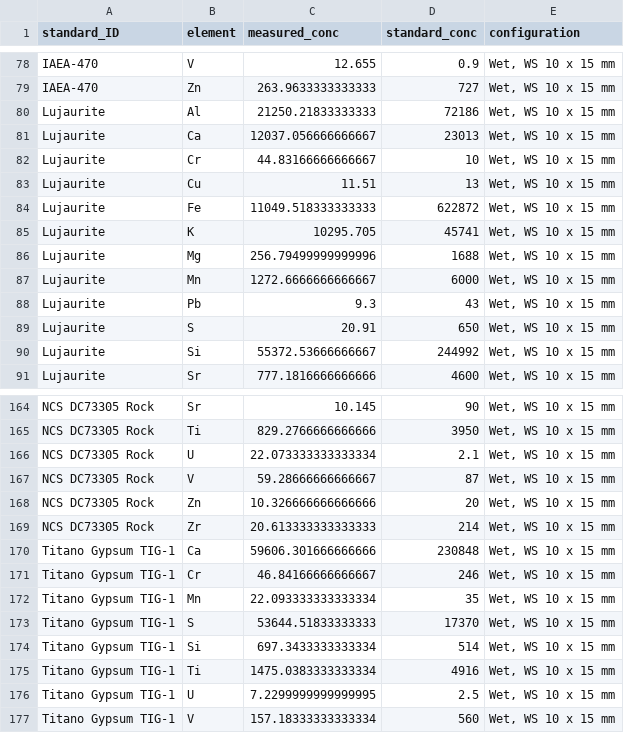
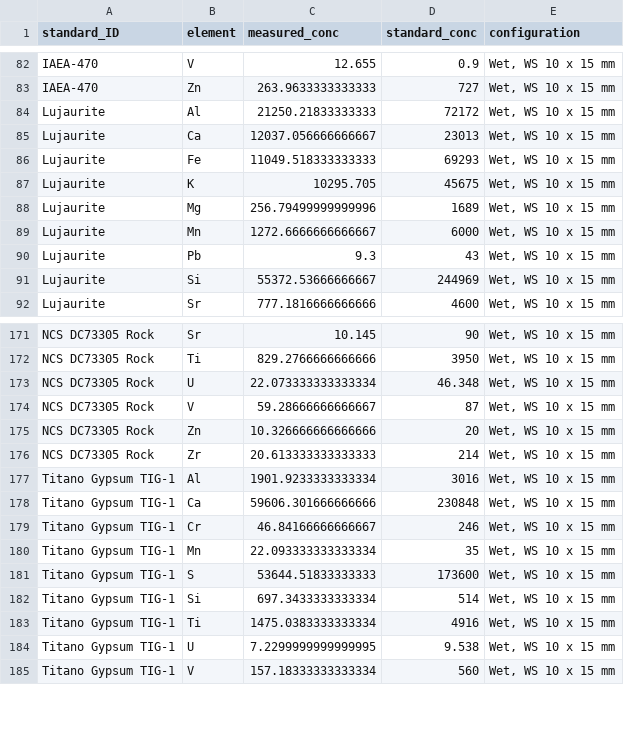
Before and after one commit to krzypl/ms_xrf_standards, a CSV file: data/rap_vs_meas_wet_ws_l.csv, drawn as a sheet; only a part is shown, gaps mark what is left out; the diff covers the shown part only.

```diff
--- a/data/rap_vs_meas_wet_ws_l.csv
+++ b/data/rap_vs_meas_wet_ws_l.csv
@@ -79,13 +83,10 @@ IAEA-470,V,12.655,0.9,"Wet, WS 10 x 15 mm"
 IAEA-470,Zn,263.9633333333333,727,"Wet, WS 10 x 15 mm"
-Lujaurite,Al,21250.21833333333,72186,"Wet, WS 10 x 15 mm"
+Lujaurite,Al,21250.21833333333,72172,"Wet, WS 10 x 15 mm"
 Lujaurite,Ca,12037.056666666667,23013,"Wet, WS 10 x 15 mm"
-Lujaurite,Cr,44.83166666666667,10,"Wet, WS 10 x 15 mm"
-Lujaurite,Cu,11.51,13,"Wet, WS 10 x 15 mm"
-Lujaurite,Fe,11049.518333333333,622872,"Wet, WS 10 x 15 mm"
-Lujaurite,K,10295.705,45741,"Wet, WS 10 x 15 mm"
-Lujaurite,Mg,256.79499999999996,1688,"Wet, WS 10 x 15 mm"
+Lujaurite,Fe,11049.518333333333,69293,"Wet, WS 10 x 15 mm"
+Lujaurite,K,10295.705,45675,"Wet, WS 10 x 15 mm"
+Lujaurite,Mg,256.79499999999996,1689,"Wet, WS 10 x 15 mm"
 Lujaurite,Mn,1272.6666666666667,6000,"Wet, WS 10 x 15 mm"
 Lujaurite,Pb,9.3,43,"Wet, WS 10 x 15 mm"
-Lujaurite,S,20.91,650,"Wet, WS 10 x 15 mm"
-Lujaurite,Si,55372.53666666667,244992,"Wet, WS 10 x 15 mm"
+Lujaurite,Si,55372.53666666667,244969,"Wet, WS 10 x 15 mm"
 Lujaurite,Sr,777.1816666666666,4600,"Wet, WS 10 x 15 mm"
@@ -165,3 +172,3 @@ NCS DC73305 Rock,Sr,10.145,90,"Wet, WS 10 x 15 mm"
 NCS DC73305 Rock,Ti,829.2766666666666,3950,"Wet, WS 10 x 15 mm"
-NCS DC73305 Rock,U,22.073333333333334,2.1,"Wet, WS 10 x 15 mm"
+NCS DC73305 Rock,U,22.073333333333334,46.348,"Wet, WS 10 x 15 mm"
 NCS DC73305 Rock,V,59.28666666666667,87,"Wet, WS 10 x 15 mm"
@@ -169,2 +176,3 @@ NCS DC73305 Rock,Zn,10.326666666666666,20,"Wet, WS 10 x 15 mm"
 NCS DC73305 Rock,Zr,20.613333333333333,214,"Wet, WS 10 x 15 mm"
+Titano Gypsum TIG-1,Al,1901.9233333333334,3016,"Wet, WS 10 x 15 mm"
 Titano Gypsum TIG-1,Ca,59606.301666666666,230848,"Wet, WS 10 x 15 mm"
@@ -172,6 +180,6 @@ Titano Gypsum TIG-1,Cr,46.84166666666667,246,"Wet, WS 10 x 15 mm"
 Titano Gypsum TIG-1,Mn,22.093333333333334,35,"Wet, WS 10 x 15 mm"
-Titano Gypsum TIG-1,S,53644.51833333333,17370,"Wet, WS 10 x 15 mm"
+Titano Gypsum TIG-1,S,53644.51833333333,173600,"Wet, WS 10 x 15 mm"
 Titano Gypsum TIG-1,Si,697.3433333333334,514,"Wet, WS 10 x 15 mm"
 Titano Gypsum TIG-1,Ti,1475.0383333333334,4916,"Wet, WS 10 x 15 mm"
-Titano Gypsum TIG-1,U,7.2299999999999995,2.5,"Wet, WS 10 x 15 mm"
+Titano Gypsum TIG-1,U,7.2299999999999995,9.538,"Wet, WS 10 x 15 mm"
 Titano Gypsum TIG-1,V,157.18333333333334,560,"Wet, WS 10 x 15 mm"
```
Also changed, not shown: 13 added rows, 3 removed rows and 12 edited cells elsewhere in this file, data/rap_vs_meas_dry_ws_l_ratio.csv, data/rap_vs_meas_dry_ws_s_ratio.csv, 14 other files.
